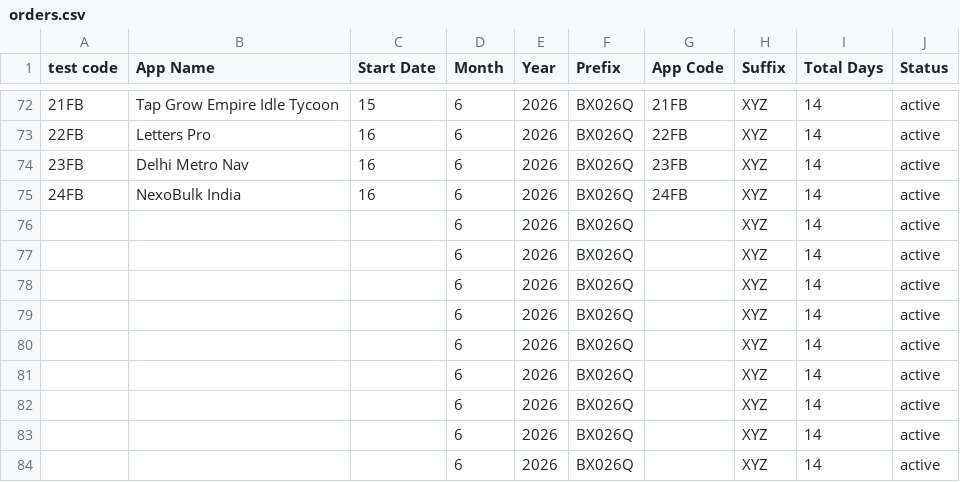
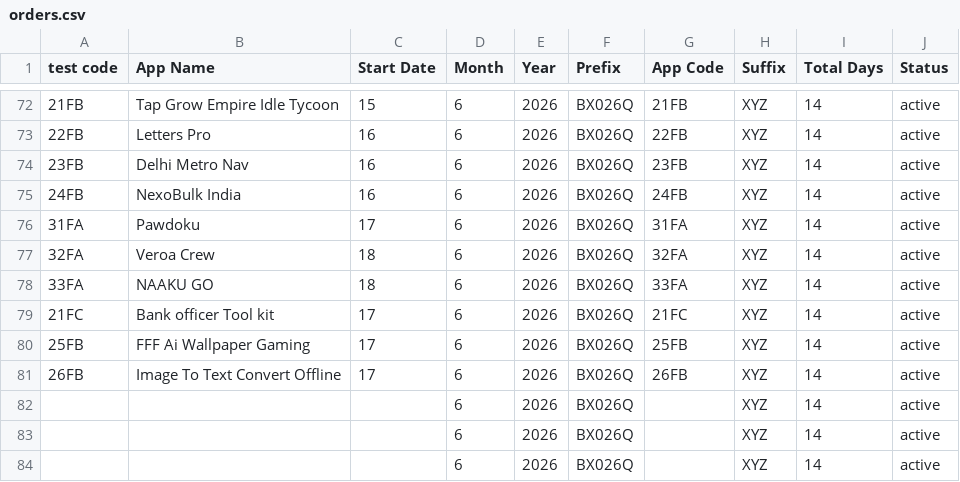
Before and after one commit to weapptesters-design/Tryoldweb, a CSV file: orders.csv, drawn as a sheet; only a part is shown, gaps mark what is left out.

```diff
--- a/orders.csv
+++ b/orders.csv
@@ -75,8 +75,8 @@ test code,App Name,Start Date,Month ,Year,Prefix,App Code,Suffix ,Total Days,Sta
 24FB,NexoBulk India ,16,6,2026,BX026Q,24FB,XYZ,14,active
-,,,6,2026,BX026Q,,XYZ,14,active
-,,,6,2026,BX026Q,,XYZ,14,active
-,,,6,2026,BX026Q,,XYZ,14,active
-,,,6,2026,BX026Q,,XYZ,14,active
-,,,6,2026,BX026Q,,XYZ,14,active
-,,,6,2026,BX026Q,,XYZ,14,active
+31FA,Pawdoku,17,6,2026,BX026Q,31FA,XYZ,14,active
+32FA,Veroa Crew ,18,6,2026,BX026Q,32FA,XYZ,14,active
+33FA,NAAKU GO,18,6,2026,BX026Q,33FA,XYZ,14,active
+21FC,Bank officer Tool kit,17,6,2026,BX026Q,21FC,XYZ,14,active
+25FB,FFF Ai Wallpaper Gaming ,17,6,2026,BX026Q,25FB,XYZ,14,active
+26FB,Image To Text Convert Offline ,17,6,2026,BX026Q,26FB,XYZ,14,active
 ,,,6,2026,BX026Q,,XYZ,14,active
```
Also changed, not shown: 1 other file.
